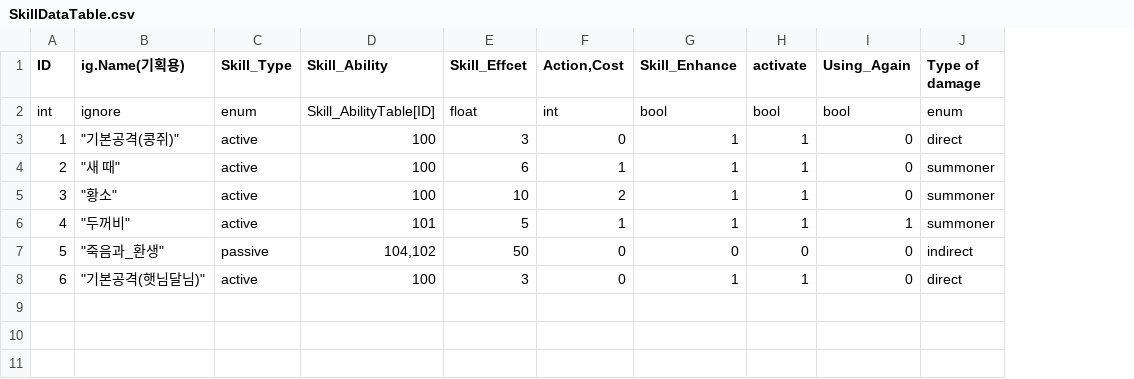
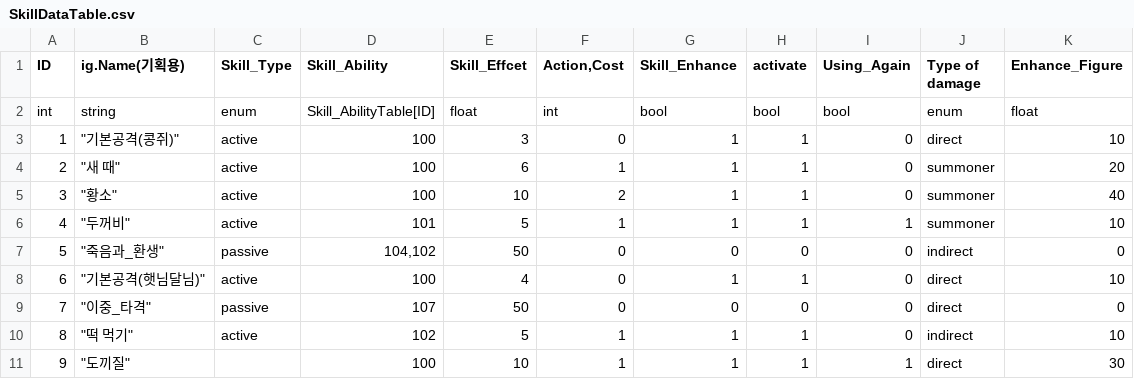
Before and after one commit to Kangyelim1/2026-team-project, a CSV file: Assets/Data/SkillDataTable.csv, drawn as a sheet; the diff names each change by its address in the sheet, - before the commit and + after, or states it on an @@ line.

```diff
--- a/Assets/Data/SkillDataTable.csv
+++ b/Assets/Data/SkillDataTable.csv
+column K (Enhance_Figure), rows 2-8: float | 10 | 20 | 40 | 10 | 0 | 10
-B2 (ig.Name(기획용)): ignore
+B2 (ig.Name(기획용)): string
-E8 (Skill_Effcet): 3
+E8 (Skill_Effcet): 4
+row 9: 7 | "이중_타격" | passive | 107 | 50 | 0 | 0 | 0 | 0 | direct | 0
+row 10: 8 | "떡 먹기" | active | 102 | 5 | 1 | 1 | 1 | 0 | indirect | 10
+row 11: 9 | "도끼질" |  | 100 | 10 | 1 | 1 | 1 | 1 | direct | 30
```
Also changed, not shown: Assets/Data/Skill_AbilityTable.csv, 20 other files.
